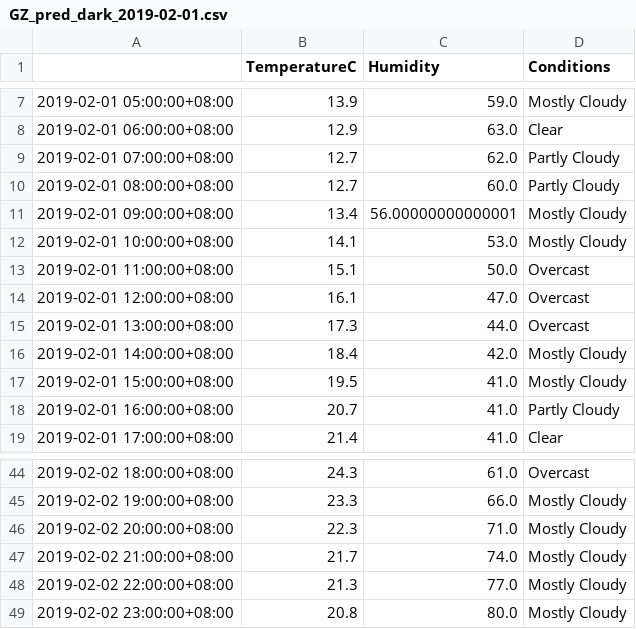
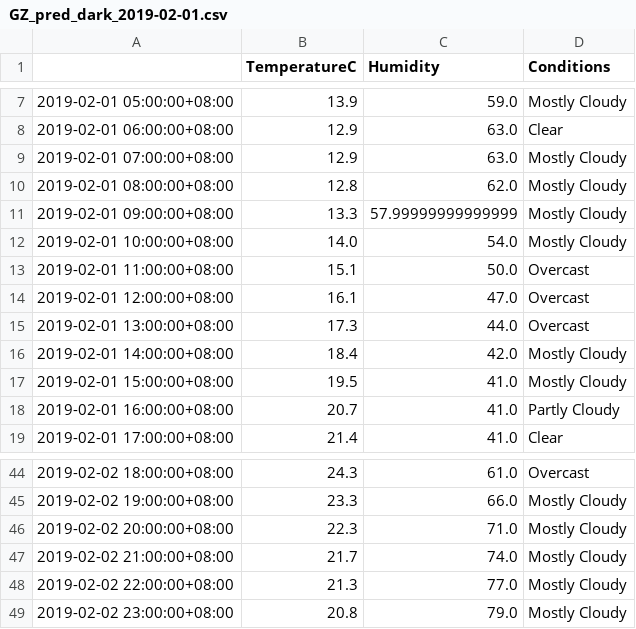
Before and after one commit to leonardmac0614/update_realtime, a CSV file: predict_files/GZ_pred_dark_2019-02-01.csv, drawn as a sheet; only a part is shown, gaps mark what is left out.

```diff
--- a/predict_files/GZ_pred_dark_2019-02-01.csv
+++ b/predict_files/GZ_pred_dark_2019-02-01.csv
@@ -8,6 +8,6 @@
 2019-02-01 06:00:00+08:00,12.9,63.0,Clear
-2019-02-01 07:00:00+08:00,12.7,62.0,Partly Cloudy
-2019-02-01 08:00:00+08:00,12.7,60.0,Partly Cloudy
-2019-02-01 09:00:00+08:00,13.4,56.00000000000001,Mostly Cloudy
-2019-02-01 10:00:00+08:00,14.1,53.0,Mostly Cloudy
+2019-02-01 07:00:00+08:00,12.9,63.0,Mostly Cloudy
+2019-02-01 08:00:00+08:00,12.8,62.0,Mostly Cloudy
+2019-02-01 09:00:00+08:00,13.3,57.99999999999999,Mostly Cloudy
+2019-02-01 10:00:00+08:00,14.0,54.0,Mostly Cloudy
 2019-02-01 11:00:00+08:00,15.1,50.0,Overcast
@@ -48,2 +48,2 @@
 2019-02-02 22:00:00+08:00,21.3,77.0,Mostly Cloudy
-2019-02-02 23:00:00+08:00,20.8,80.0,Mostly Cloudy
+2019-02-02 23:00:00+08:00,20.8,79.0,Mostly Cloudy
```
Also changed, not shown: GZ_his_dark.csv.
